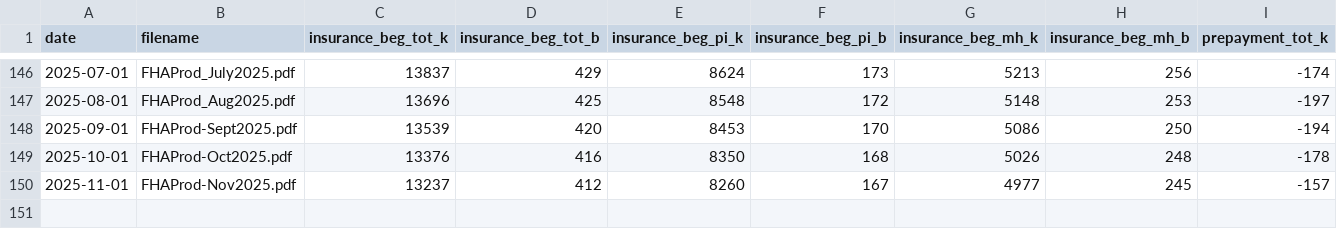
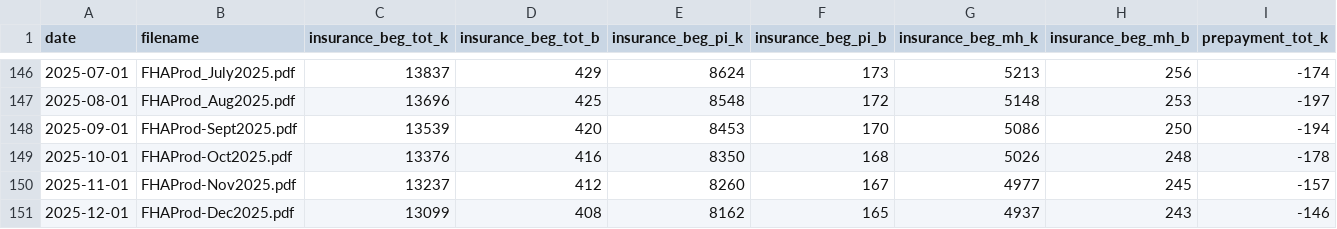
Before and after one commit to ssusin270/cmasite, a CSV file: assets/data/fha_data_tab3.csv, drawn as a sheet; only a part is shown, gaps mark what is left out; rows hold the shown columns only; the diff names each change by its address in the sheet, - before the commit and + after, or states it on an @@ line.

```diff
--- a/assets/data/fha_data_tab3.csv
+++ b/assets/data/fha_data_tab3.csv
+row 151: 2025-12-01 | FHAProd-Dec2025.pdf | 13099 | 408 | 8162 | 165 | 4937 | 243 | -146
```
Also changed, not shown: assets/data/fha_data_tab1.csv, assets/data/fha_data_tab4.csv.
